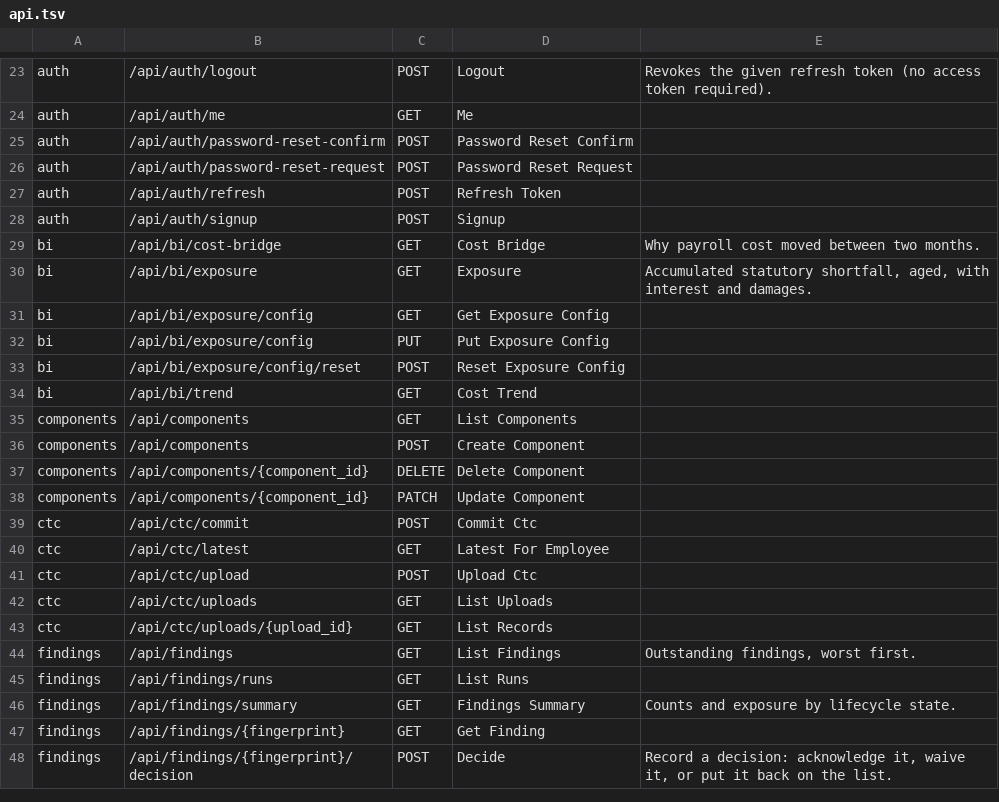
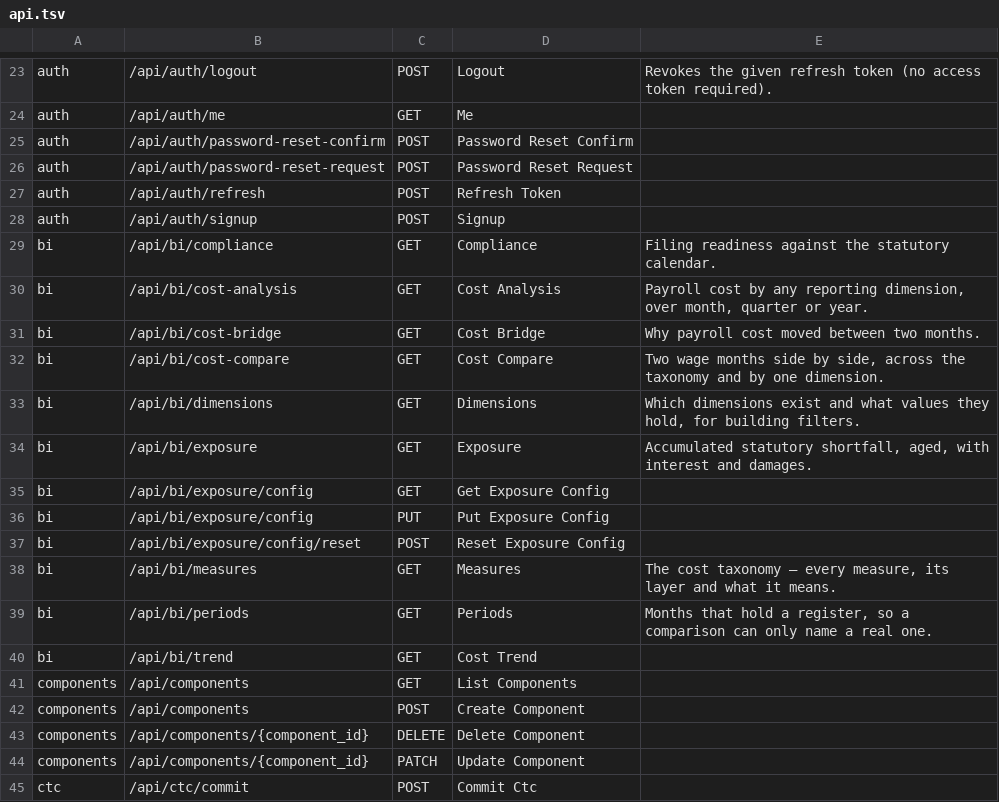
Before and after one commit to shahshawl668-gif/project-Original, a TSV file: docs/data/api.tsv, drawn as a sheet; only a part is shown, gaps mark what is left out; the shorter side is filled out with more unchanged rows; the diff names each change by its address in the sheet, - before the commit and + after, or states it on an @@ line.

```diff
--- a/docs/data/api.tsv
+++ b/docs/data/api.tsv
+row 29: bi | /api/bi/compliance | GET | Compliance | Filing readiness against the statutory calendar.
+row 30: bi | /api/bi/cost-analysis | GET | Cost Analysis | Payroll cost by any reporting dimension, over month, quarter or year.
+row 32: bi | /api/bi/cost-compare | GET | Cost Compare | Two wage months side by side, across the taxonomy and by one dimension.
+row 33: bi | /api/bi/dimensions | GET | Dimensions | Which dimensions exist and what values they hold, for building filters.
+row 38: bi | /api/bi/measures | GET | Measures | The cost taxonomy — every measure, its layer and what it means.
+row 39: bi | /api/bi/periods | GET | Periods | Months that hold a register, so a comparison can only name a real one.
```
Also changed, not shown: docs/data/frontend.tsv, docs/data/inventory.tsv, 6 other files.
